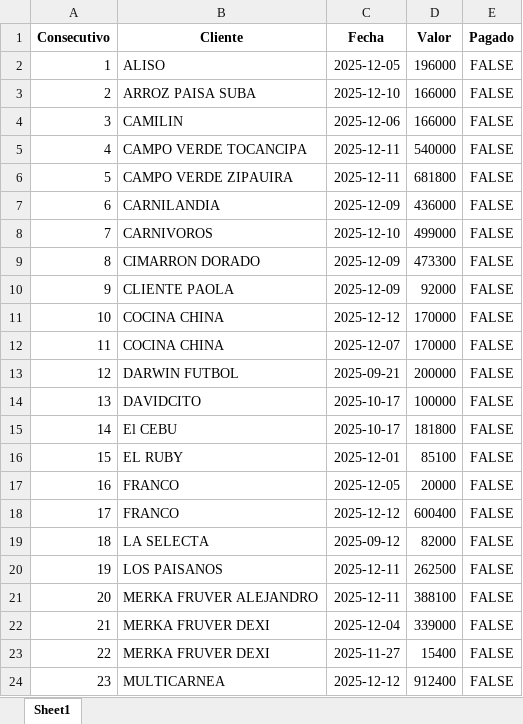
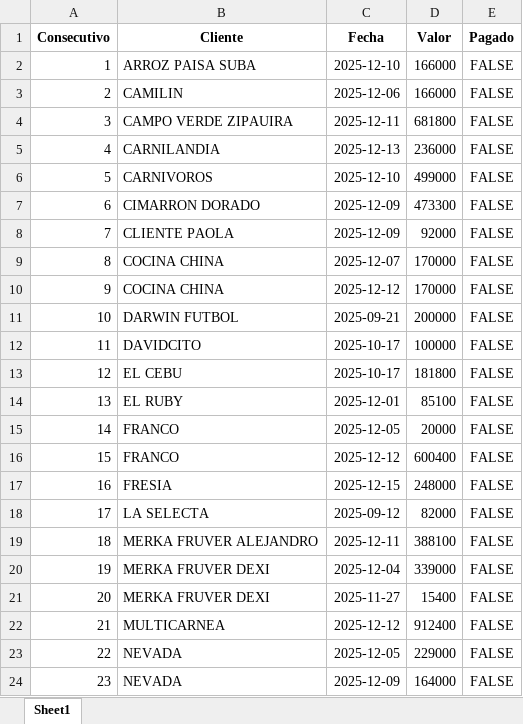
Before and after one commit to anggiemonteroariza-afk/App-Deudores-ED, an Excel workbook: DeudoresPrueba.xlsx, sheet Sheet1, drawn as a sheet; only a part is shown; the shorter side is filled out with more unchanged rows; values as stored, in another font and other column widths than the file's, no borders; removed rows and columns are numbered as before the commit, all else as after; the diff covers the shown part only; the diff names each change by its address in the sheet, - before the commit and + after, or states it on an @@ line.

```diff
--- a/DeudoresPrueba.xlsx (sheet Sheet1)
+++ b/DeudoresPrueba.xlsx (sheet Sheet1)
-row 2: 1 | ALISO | 2025-12-05 | 196000 | FALSE
@@ column A (Consecutivo) renumbered between rows 2 and 36 @@
-row 5: 4 | CAMPO VERDE TOCANCIPA | 2025-12-11 | 540000 | FALSE
-C5 (Fecha): 2025-12-09
+C5 (Fecha): 2025-12-13
-D5 (Valor): 436000
+D5 (Valor): 236000
@@ row 12 moved to row 9: 8 @@
-B13 (Cliente): El CEBU
+B13 (Cliente): EL CEBU
+row 17: 16 | FRESIA | 2025-12-15 | 248000 | FALSE
-row 20: 19 | LOS PAISANOS | 2025-12-11 | 262500 | FALSE
```
Also changed, not shown: 2 added rows, 3 removed rows and 5 edited cells elsewhere in this sheet.
